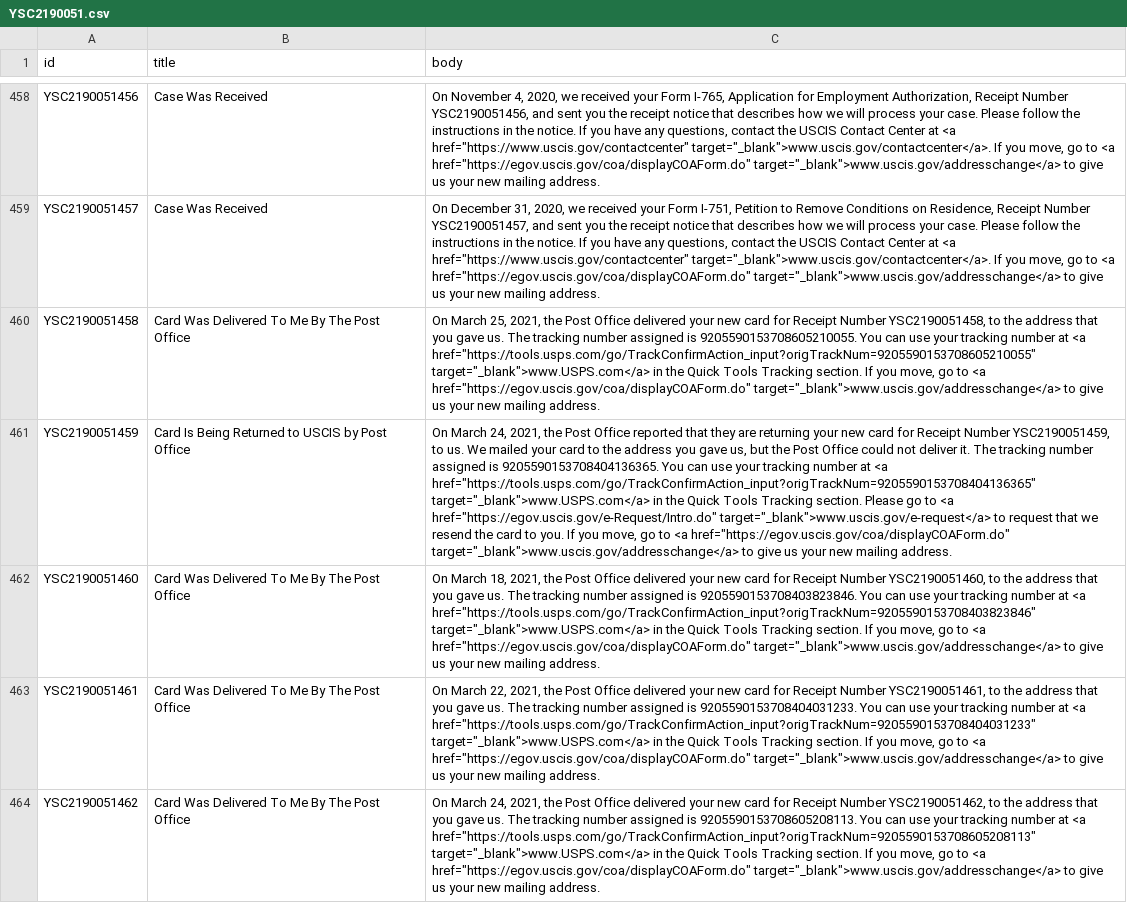
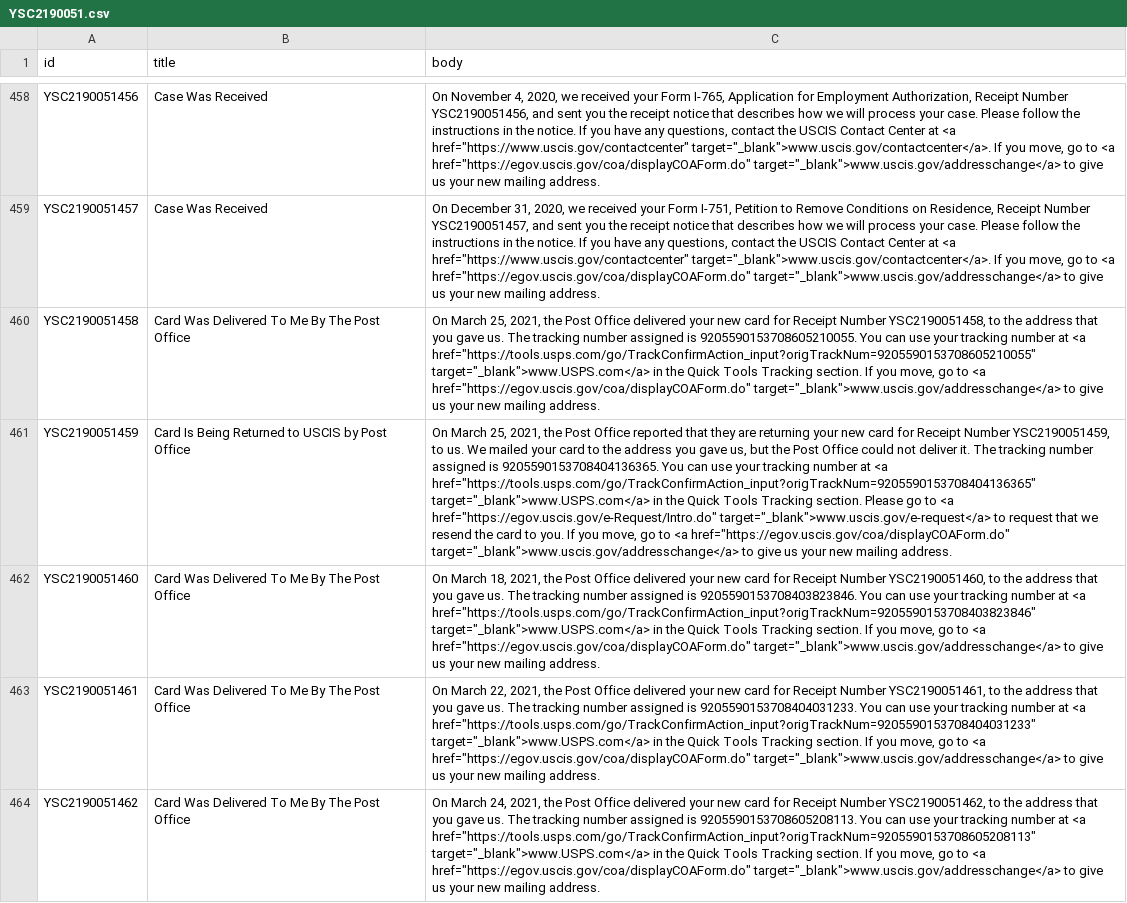
Before and after one commit to opt-lol/opt-data, a CSV file: data/YSC2190051.csv, drawn as a sheet; only a part is shown, gaps mark what is left out; the diff names each change by its address in the sheet, - before the commit and + after, or states it on an @@ line.

```diff
--- a/data/YSC2190051.csv
+++ b/data/YSC2190051.csv
-C461 (body): On March 24, 2021, the…
+C461 (body): On March 25, 2021, the…
```
Also changed, not shown: data/YSC2190050.csv, data/YSC2190065.csv, 4 other files.
